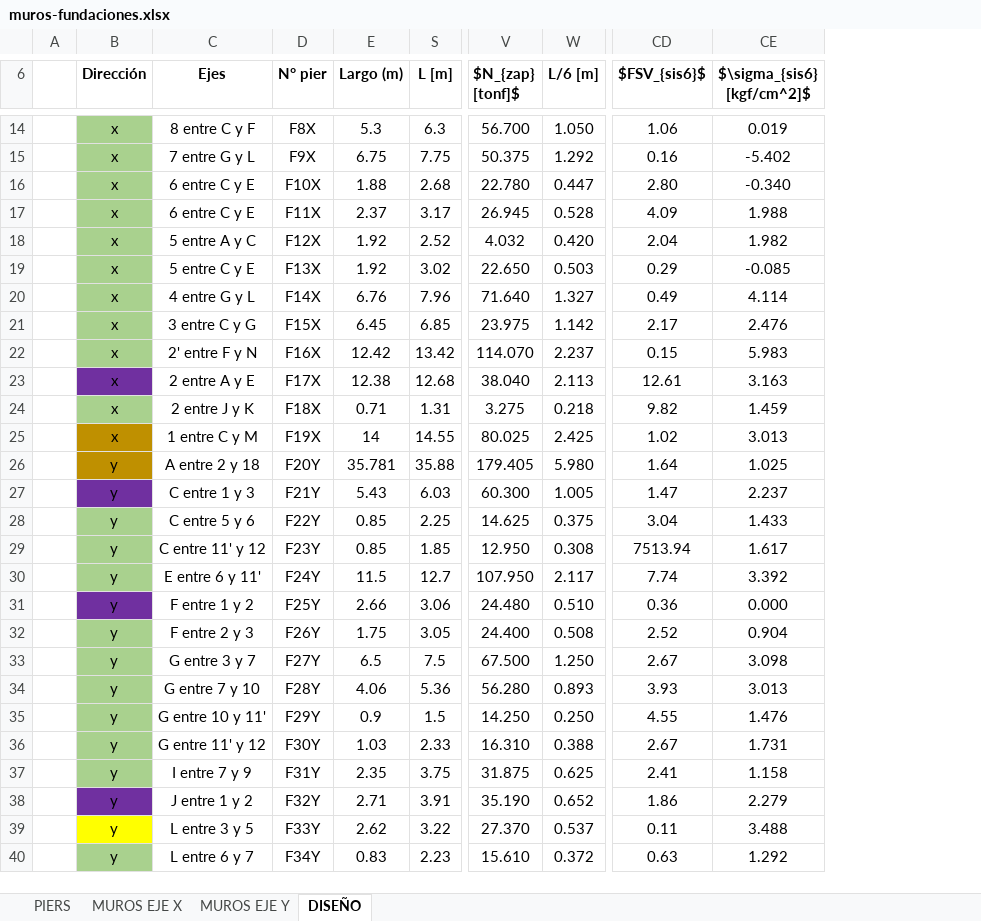
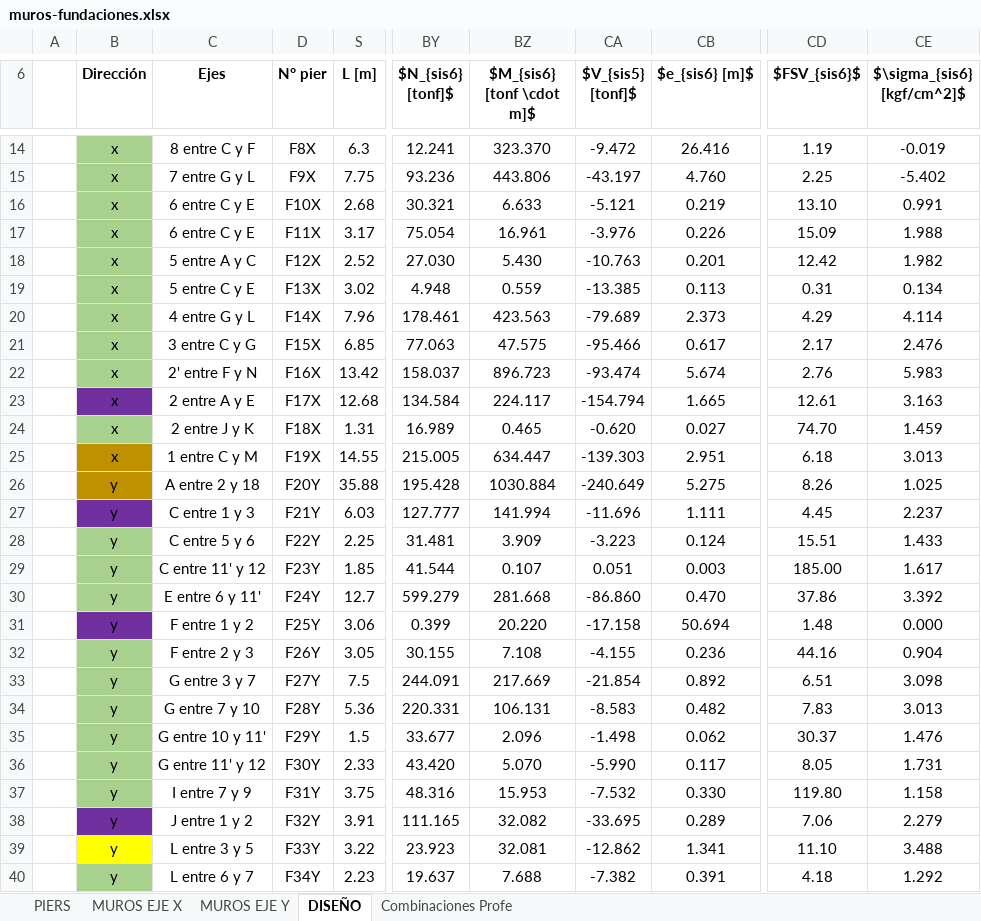
Before and after one commit to ppizarror/proyecto-CI5206, an Excel workbook: Tarea 07/muros-fundaciones.xlsx, sheet DISEÑO, drawn as a sheet; only a part is shown, gaps mark what is left out; values as stored, in another font and other column widths than the file's, no borders; conditional formats not drawn; removed rows and columns are numbered as before the commit, all else as after; the diff covers the shown part only; the diff names each change by its address in the sheet, - before the commit and + after, or states it on an @@ line.

```diff
--- a/Tarea 07/muros-fundaciones.xlsx (sheet DISEÑO)
+++ b/Tarea 07/muros-fundaciones.xlsx (sheet DISEÑO)
+sheet tab: Combinaciones Profe
@@ column E (Largo (m)) hidden, rows 14-40: 5.3 | 6.75 | 1.88 | 2.37 | 1.92 | 1.92 | 6.76 | 6.45 | 12.42 | 12.38 | 0.71 | 14 | 35.781 | 5.43 | 0.85 | 0.85 | 11.5 | 2.66 | 1.75 | 6.5 | 4.06 | 0.9 | 1.03 | 2.35 | 2.71 | 2.62 | 0.83 @@
@@ column V ($N_{zap} [tonf]$) hidden, rows 14-40: 56.700 | 50.375 | 22.780 | 26.945 | 4.032 | 22.650 | 71.640 | 23.975 | 114.070 | 38.040 | 3.275 | 80.025 | 179.405 | 60.300 | 14.625 | 12.950 | 107.950 | 24.480 | 24.400 | 67.500 | 56.280 | 14.250 | 16.310 | 31.875 | 35.190 | 27.370 | 15.610 @@
@@ column W (L/6 [m]) hidden, rows 14-40: 1.050 | 1.292 | 0.447 | 0.528 | 0.420 | 0.503 | 1.327 | 1.142 | 2.237 | 2.113 | 0.218 | 2.425 | 5.980 | 1.005 | 0.375 | 0.308 | 2.117 | 0.510 | 0.508 | 1.250 | 0.893 | 0.250 | 0.388 | 0.625 | 0.652 | 0.537 | 0.372 @@
@@ column BY ($N_{sis6} [tonf]$) unhidden, rows 14-40: 12.241 | 93.236 | 30.321 | 75.054 | 27.030 | 4.948 | 178.461 | 77.063 | 158.037 | 134.584 | 16.989 | 215.005 | 195.428 | 127.777 | 31.481 | 41.544 | 599.279 | 0.399 | 30.155 | 244.091 | 220.331 | 33.677 | 43.420 | 48.316 | 111.165 | 23.923 | 19.637 @@
@@ column BZ ($M_{sis6} [tonf \cdot m]$) unhidden, rows 14-40: 323.370 | 443.806 | 6.633 | 16.961 | 5.430 | 0.559 | 423.563 | 47.575 | 896.723 | 224.117 | 0.465 | 634.447 | 1030.884 | 141.994 | 3.909 | 0.107 | 281.668 | 20.220 | 7.108 | 217.669 | 106.131 | 2.096 | 5.070 | 15.953 | 32.082 | 32.081 | 7.688 @@
@@ column CA ($V_{sis5} [tonf]$) unhidden, rows 14-40: -9.472 | -43.197 | -5.121 | -3.976 | -10.763 | -13.385 | -79.689 | -95.466 | -93.474 | -154.794 | -0.620 | -139.303 | -240.649 | -11.696 | -3.223 | 0.051 | -86.860 | -17.158 | -4.155 | -21.854 | -8.583 | -1.498 | -5.990 | -7.532 | -33.695 | -12.862 | -7.382 @@
@@ column CB ($e_{sis6} [m]$) unhidden, rows 14-40: 26.416 | 4.760 | 0.219 | 0.226 | 0.201 | 0.113 | 2.373 | 0.617 | 5.674 | 1.665 | 0.027 | 2.951 | 5.275 | 1.111 | 0.124 | 0.003 | 0.470 | 50.694 | 0.236 | 0.892 | 0.482 | 0.062 | 0.117 | 0.330 | 0.289 | 1.341 | 0.391 @@
-CD14 ($FSV_{sis6}$): 1.06
+CD14 ($FSV_{sis6}$): 1.19
-CE14 ($\sigma_{sis6} [kgf/cm^2]$): 0.019
+CE14 ($\sigma_{sis6} [kgf/cm^2]$): -0.019
-CD15 ($FSV_{sis6}$): 0.16
+CD15 ($FSV_{sis6}$): 2.25
-CD16 ($FSV_{sis6}$): 2.80
+CD16 ($FSV_{sis6}$): 13.10
-CE16 ($\sigma_{sis6} [kgf/cm^2]$): -0.340
+CE16 ($\sigma_{sis6} [kgf/cm^2]$): 0.991
-CD17 ($FSV_{sis6}$): 4.09
+CD17 ($FSV_{sis6}$): 15.09
-CD18 ($FSV_{sis6}$): 2.04
+CD18 ($FSV_{sis6}$): 12.42
-CD19 ($FSV_{sis6}$): 0.29
+CD19 ($FSV_{sis6}$): 0.31
-CE19 ($\sigma_{sis6} [kgf/cm^2]$): -0.085
+CE19 ($\sigma_{sis6} [kgf/cm^2]$): 0.134
-CD20 ($FSV_{sis6}$): 0.49
+CD20 ($FSV_{sis6}$): 4.29
-CD22 ($FSV_{sis6}$): 0.15
+CD22 ($FSV_{sis6}$): 2.76
-CD24 ($FSV_{sis6}$): 9.82
+CD24 ($FSV_{sis6}$): 74.70
-CD25 ($FSV_{sis6}$): 1.02
+CD25 ($FSV_{sis6}$): 6.18
-CD26 ($FSV_{sis6}$): 1.64
+CD26 ($FSV_{sis6}$): 8.26
-CD27 ($FSV_{sis6}$): 1.47
+CD27 ($FSV_{sis6}$): 4.45
-CD28 ($FSV_{sis6}$): 3.04
+CD28 ($FSV_{sis6}$): 15.51
-CD29 ($FSV_{sis6}$): 7513.94
+CD29 ($FSV_{sis6}$): 185.00
-CD30 ($FSV_{sis6}$): 7.74
+CD30 ($FSV_{sis6}$): 37.86
-CD31 ($FSV_{sis6}$): 0.36
+CD31 ($FSV_{sis6}$): 1.48
-CD32 ($FSV_{sis6}$): 2.52
+CD32 ($FSV_{sis6}$): 44.16
-CD33 ($FSV_{sis6}$): 2.67
+CD33 ($FSV_{sis6}$): 6.51
-CD34 ($FSV_{sis6}$): 3.93
+CD34 ($FSV_{sis6}$): 7.83
-CD35 ($FSV_{sis6}$): 4.55
+CD35 ($FSV_{sis6}$): 30.37
-CD36 ($FSV_{sis6}$): 2.67
+CD36 ($FSV_{sis6}$): 8.05
-CD37 ($FSV_{sis6}$): 2.41
+CD37 ($FSV_{sis6}$): 119.80
-CD38 ($FSV_{sis6}$): 1.86
+CD38 ($FSV_{sis6}$): 7.06
-CD39 ($FSV_{sis6}$): 0.11
+CD39 ($FSV_{sis6}$): 11.10
-CD40 ($FSV_{sis6}$): 0.63
+CD40 ($FSV_{sis6}$): 4.18
```
Also changed, not shown: 1 added row, 1 removed row and 99 edited cells elsewhere in this sheet, hidden cells.
